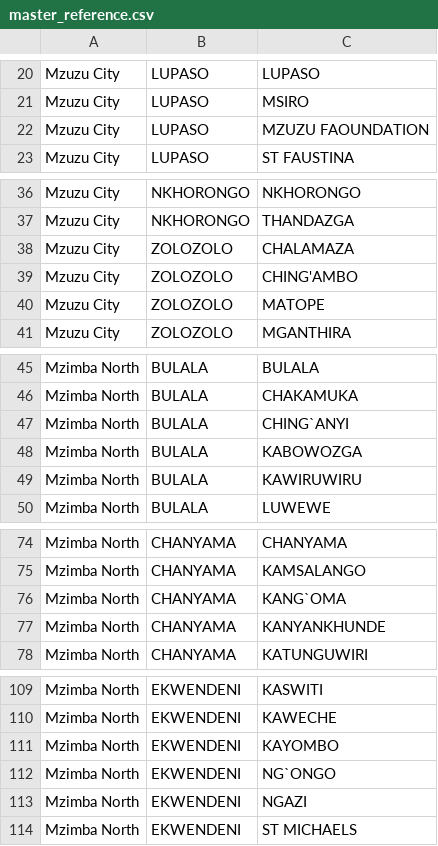
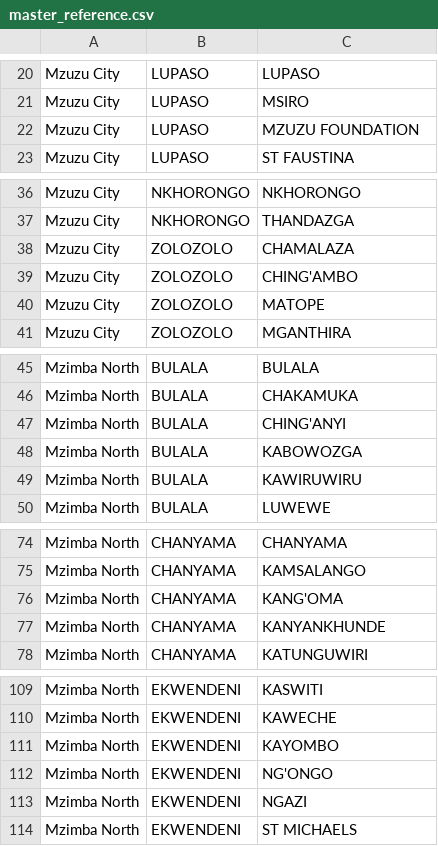
Before and after one commit to HkayMw/Report-Dashboard, a CSV file: master_reference.csv, drawn as a sheet; only a part is shown, gaps mark what is left out.

Commit message:
Fix typos in master_reference.csv for accurate zone and center names

```diff
--- a/master_reference.csv
+++ b/master_reference.csv
@@ -21,3 +21,3 @@ Mzuzu City,LUPASO,LUPASO
 Mzuzu City,LUPASO,MSIRO
-Mzuzu City,LUPASO,MZUZU FAOUNDATION
+Mzuzu City,LUPASO,MZUZU FOUNDATION
 Mzuzu City,LUPASO,ST FAUSTINA
@@ -37,3 +37,3 @@ Mzuzu City,NKHORONGO,NKHORONGO
 Mzuzu City,NKHORONGO,THANDAZGA
-Mzuzu City,ZOLOZOLO,CHALAMAZA
+Mzuzu City,ZOLOZOLO,CHAMALAZA
 Mzuzu City,ZOLOZOLO,CHING'AMBO
@@ -46,3 +46,3 @@ Mzimba North,BULALA,BULALA
 Mzimba North,BULALA,CHAKAMUKA
-Mzimba North,BULALA,CHING`ANYI
+Mzimba North,BULALA,CHING'ANYI
 Mzimba North,BULALA,KABOWOZGA
@@ -75,3 +75,3 @@ Mzimba North,CHANYAMA,CHANYAMA
 Mzimba North,CHANYAMA,KAMSALANGO
-Mzimba North,CHANYAMA,KANG`OMA
+Mzimba North,CHANYAMA,KANG'OMA
 Mzimba North,CHANYAMA,KANYANKHUNDE
@@ -111,3 +111,3 @@ Mzimba North,EKWENDENI,KAWECHE
 Mzimba North,EKWENDENI,KAYOMBO
-Mzimba North,EKWENDENI,NG`ONGO
+Mzimba North,EKWENDENI,NG'ONGO
 Mzimba North,EKWENDENI,NGAZI
```
